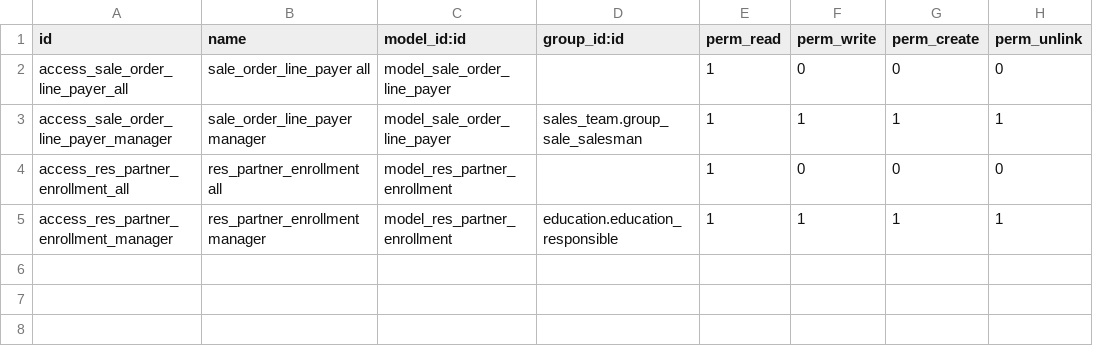
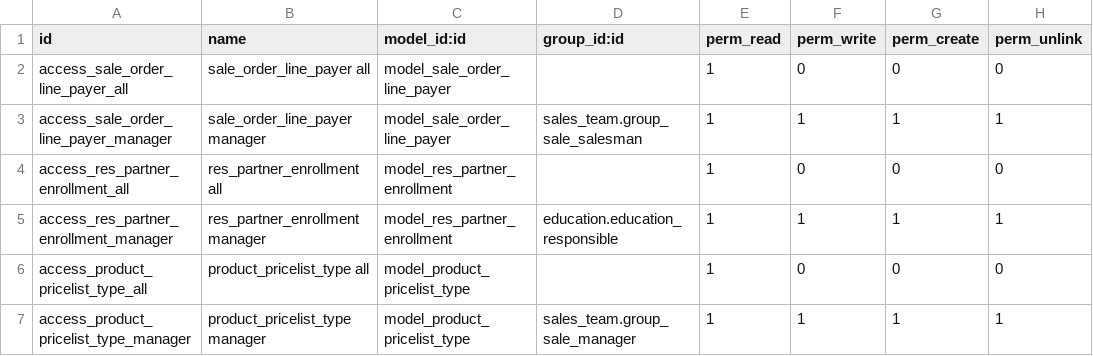
Before and after one commit to avanzosc/sale-addons, a CSV file: sale_school/security/ir.model.access.csv, drawn as a sheet.

Commit message:
[IMP] sale_school: add birthdate to enrollment + child number and type to pricelists

```diff
--- a/sale_school/security/ir.model.access.csv
+++ b/sale_school/security/ir.model.access.csv
@@ -5 +5,3 @@ access_res_partner_enrollment_all,res_partner_enrollment all,model_res_partner_e
 access_res_partner_enrollment_manager,res_partner_enrollment manager,model_res_partner_enrollment,education.education_responsible,1,1,1,1
+access_product_pricelist_type_all,product_pricelist_type all,model_product_pricelist_type,,1,0,0,0
+access_product_pricelist_type_manager,product_pricelist_type manager,model_product_pricelist_type,sales_team.group_sale_manager,1,1,1,1
```
Also changed, not shown: 12 other files.
